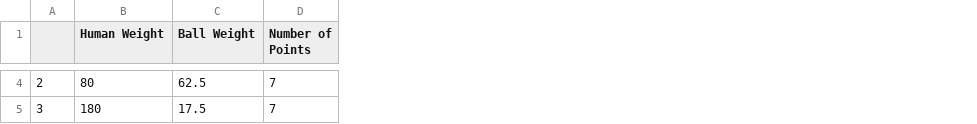
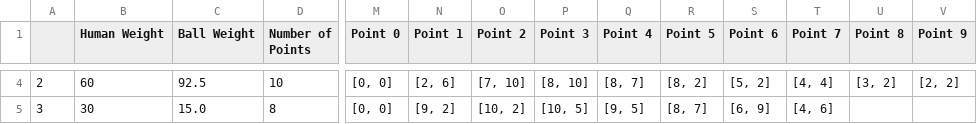
Before and after one commit to Thorny128/tennisballs, a CSV file: random_sim_output.csv, drawn as a sheet; only a part is shown, gaps mark what is left out; the diff covers the shown part only; the diff names each change by its address in the sheet, - before the commit and + after, or states it on an @@ line.

```diff
--- a/random_sim_output.csv
+++ b/random_sim_output.csv
+column M (Point 0), rows 4-5: [0, 0] | [0, 0]
+column N (Point 1), rows 4-5: [2, 6] | [9, 2]
+column O (Point 2), rows 4-5: [7, 10] | [10, 2]
+column P (Point 3), rows 4-5: [8, 10] | [10, 5]
+column Q (Point 4), rows 4-5: [8, 7] | [9, 5]
+column R (Point 5), rows 4-5: [8, 2] | [8, 7]
+column S (Point 6), rows 4-5: [5, 2] | [6, 9]
+column T (Point 7), rows 4-5: [4, 4] | [4, 6]
+column U (Point 8), row 4: [3, 2]
+column V (Point 9), row 4: [2, 2]
-B4 (Human Weight): 80
+B4 (Human Weight): 60
-C4 (Ball Weight): 62.5
+C4 (Ball Weight): 92.5
-D4 (Number of Points): 7
+D4 (Number of Points): 10
-B5 (Human Weight): 180
+B5 (Human Weight): 30
-C5 (Ball Weight): 17.5
+C5 (Ball Weight): 15.0
-D5 (Number of Points): 7
+D5 (Number of Points): 8
```
Also changed, not shown: 101 edited cells elsewhere in this file, 2 other files.
